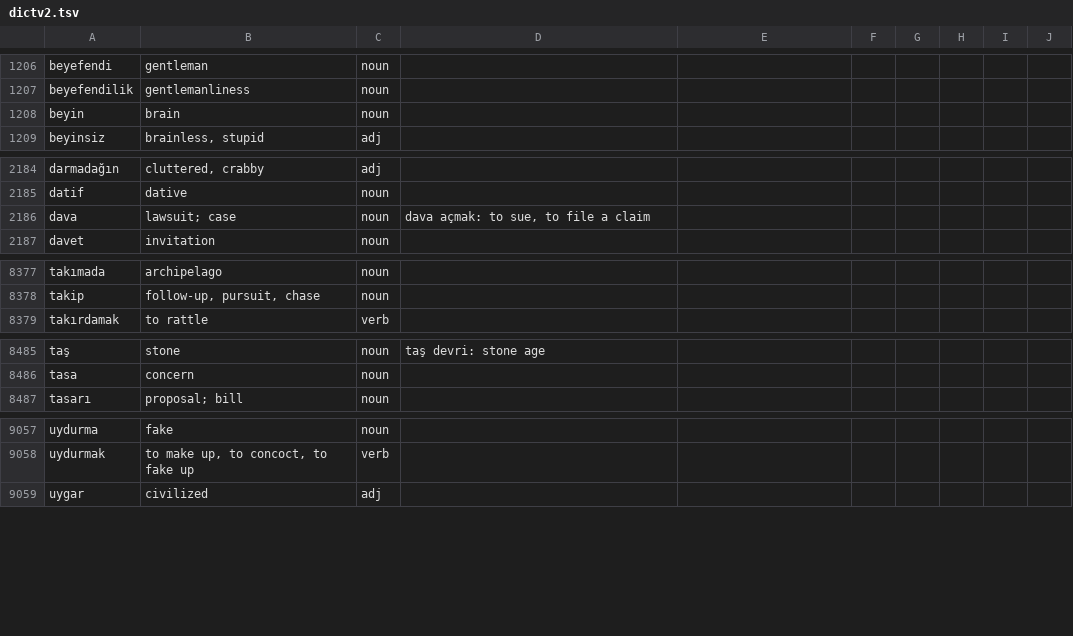
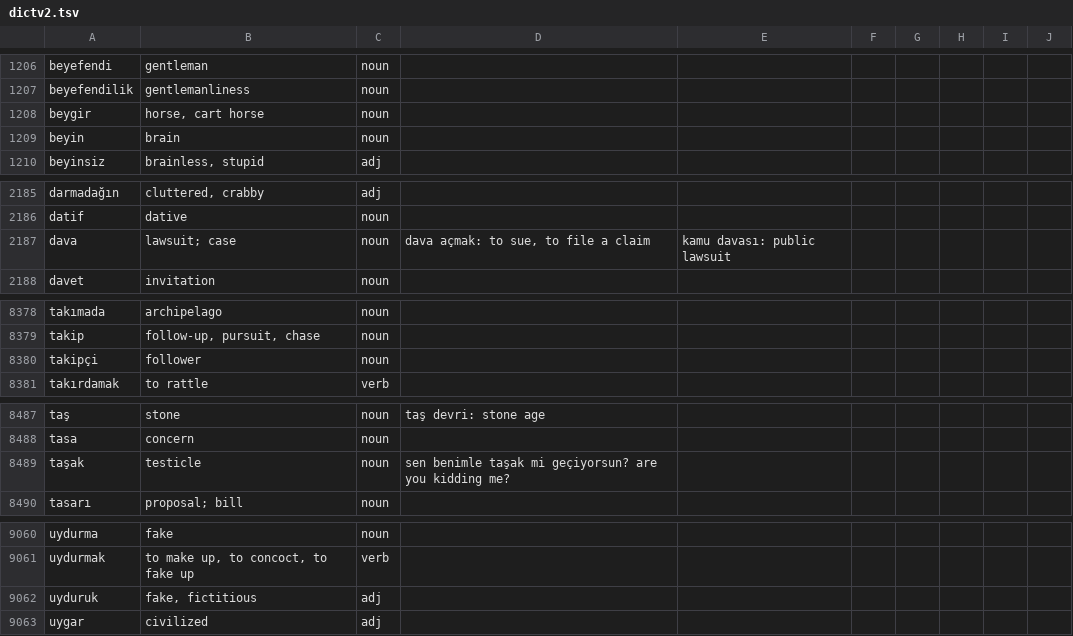
Before and after one commit to baloghe/tr_en_dictionary, a TSV file: input/dictv2.tsv, drawn as a sheet; only a part is shown, gaps mark what is left out; the diff covers the shown part only.

Commit message:
new entries

```diff
--- a/input/dictv2.tsv
+++ b/input/dictv2.tsv
@@ -1207,2 +1207,3 @@ beyefendi	gentleman	noun
 beyefendilik	gentlemanliness	noun
+beygir	horse, cart horse	noun
 beyin	brain	noun
@@ -2185,3 +2186,3 @@ darmadağın	cluttered, crabby	adj
 datif	dative	noun
-dava	lawsuit; case	noun	dava açmak: to sue, to file a claim
+dava	lawsuit; case	noun	dava açmak: to sue, to file a claim	kamu davası: public lawsuit
 davet	invitation	noun
@@ -8378,2 +8379,3 @@ takımada	archipelago	noun
 takip	follow-up, pursuit, chase	noun
+takipçi	follower	noun
 takırdamak	to rattle	verb
@@ -8486,2 +8488,3 @@ taş	stone	noun	taş devri: stone age
 tasa	concern	noun
+taşak	testicle	noun	sen benimle taşak mi geçiyorsun? are you kidding me?
 tasarı	proposal; bill	noun
@@ -9058,2 +9061,3 @@ uydurma	fake	noun
 uydurmak	to make up, to concoct, to fake up	verb
+uyduruk	fake, fictitious	adj
 uygar	civilized	adj
```
Also changed, not shown: 1 edited cell elsewhere in this file.
